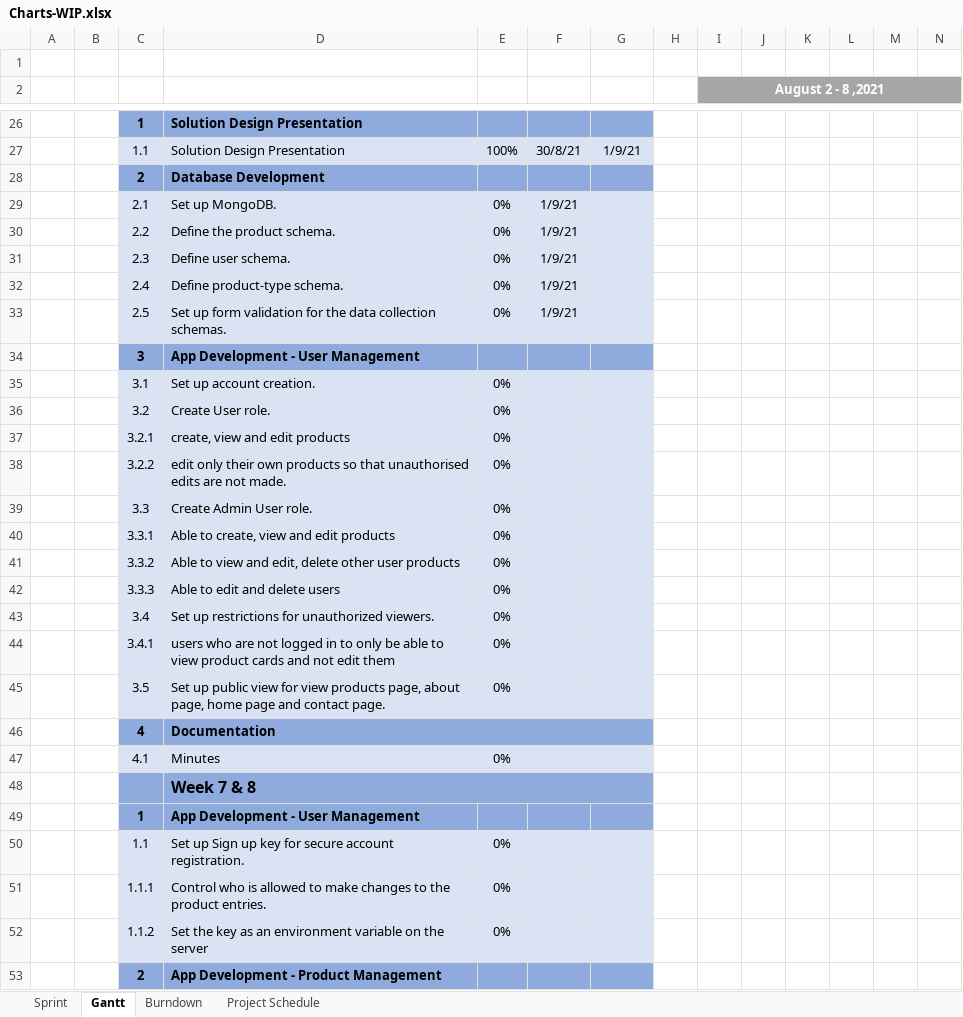
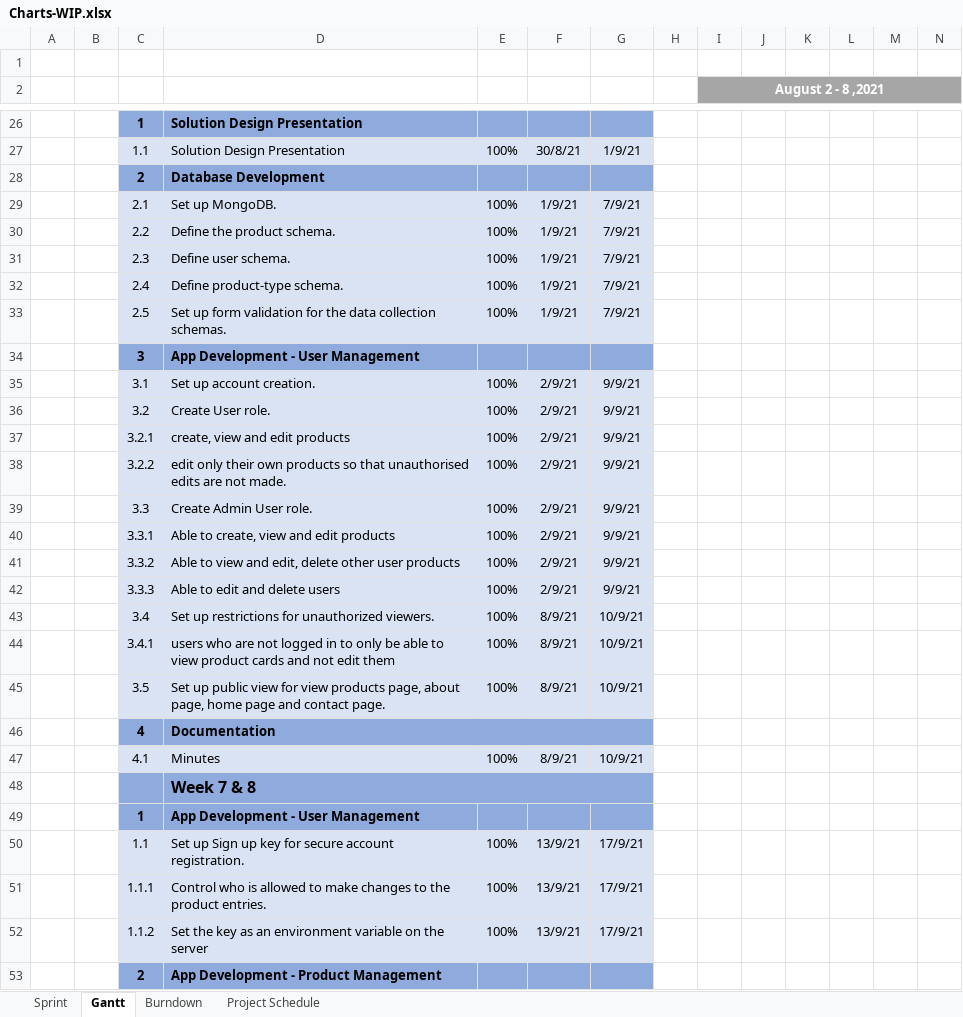
Before and after one commit to weirdyang/sgsew-project-tracker, an Excel workbook: documentation/Charts/Charts-WIP.xlsx, sheet Gantt, drawn as a sheet; only a part is shown, gaps mark what is left out; values as stored, in another font and other column widths than the file's, no borders; conditional formats not drawn; removed rows and columns are numbered as before the commit, all else as after; rows hold the shown columns only; the diff covers the shown part only; the diff names each change by its address in the sheet, - before the commit and + after, or states it on an @@ line.

```diff
--- a/documentation/Charts/Charts-WIP.xlsx (sheet Gantt)
+++ b/documentation/Charts/Charts-WIP.xlsx (sheet Gantt)
-E29:E33: 0%
+E29:E33: 100%
-G29:G33: (empty)
+G29:G33: 7/9/21
-row 35:  |  | 3.1 | Set up account creation. | 0%
-row 36:  |  | 3.2 | Create User role. | 0%
-row 37:  |  | 3.2.1 | create, view and edit products | 0%
-row 38:  |  | 3.2.2 | edit only their own products so that unauthorised edits are not made. | 0%
-row 39:  |  | 3.3 | Create Admin User role. | 0%
-row 40:  |  | 3.3.1 | Able to create, view and edit products | 0%
-row 41:  |  | 3.3.2 | Able to view and edit, delete other user products | 0%
-row 42:  |  | 3.3.3 | Able to edit and delete users | 0%
-row 43:  |  | 3.4 | Set up restrictions for unauthorized viewers. | 0%
-row 44:  |  | 3.4.1 | users who are not logged in to only be able to view product cards and not edit them | 0%
-row 45:  |  | 3.5 | Set up public view for view products page, about page, home page and contact page. | 0%
+row 35:  |  | 3.1 | Set up account creation. | 100% | 2/9/21 | 9/9/21
+row 36:  |  | 3.2 | Create User role. | 100% | 2/9/21 | 9/9/21
+row 37:  |  | 3.2.1 | create, view and edit products | 100% | 2/9/21 | 9/9/21
+row 38:  |  | 3.2.2 | edit only their own products so that unauthorised edits are not made. | 100% | 2/9/21 | 9/9/21
+row 39:  |  | 3.3 | Create Admin User role. | 100% | 2/9/21 | 9/9/21
+row 40:  |  | 3.3.1 | Able to create, view and edit products | 100% | 2/9/21 | 9/9/21
+row 41:  |  | 3.3.2 | Able to view and edit, delete other user products | 100% | 2/9/21 | 9/9/21
+row 42:  |  | 3.3.3 | Able to edit and delete users | 100% | 2/9/21 | 9/9/21
+row 43:  |  | 3.4 | Set up restrictions for unauthorized viewers. | 100% | 8/9/21 | 10/9/21
+row 44:  |  | 3.4.1 | users who are not logged in to only be able to view product cards and not edit them | 100% | 8/9/21 | 10/9/21
+row 45:  |  | 3.5 | Set up public view for view products page, about page, home page and contact page. | 100% | 8/9/21 | 10/9/21
-row 47:  |  | 4.1 | Minutes | 0%
+row 47:  |  | 4.1 | Minutes | 100% | 8/9/21 | 10/9/21
-row 50:  |  | 1.1 | Set up Sign up key for secure account registration. | 0%
-row 51:  |  | 1.1.1 | Control who is allowed to make changes to the product entries. | 0%
-row 52:  |  | 1.1.2 | Set the key as an environment variable on the server | 0%
+row 50:  |  | 1.1 | Set up Sign up key for secure account registration. | 100% | 13/9/21 | 17/9/21
+row 51:  |  | 1.1.1 | Control who is allowed to make changes to the product entries. | 100% | 13/9/21 | 17/9/21
+row 52:  |  | 1.1.2 | Set the key as an environment variable on the server | 100% | 13/9/21 | 17/9/21
```
Also changed, not shown: 32 added rows and 32 removed rows elsewhere in this sheet, sheet Sprint, sheet Burndown, formulas that keep their value, charts or pictures.
